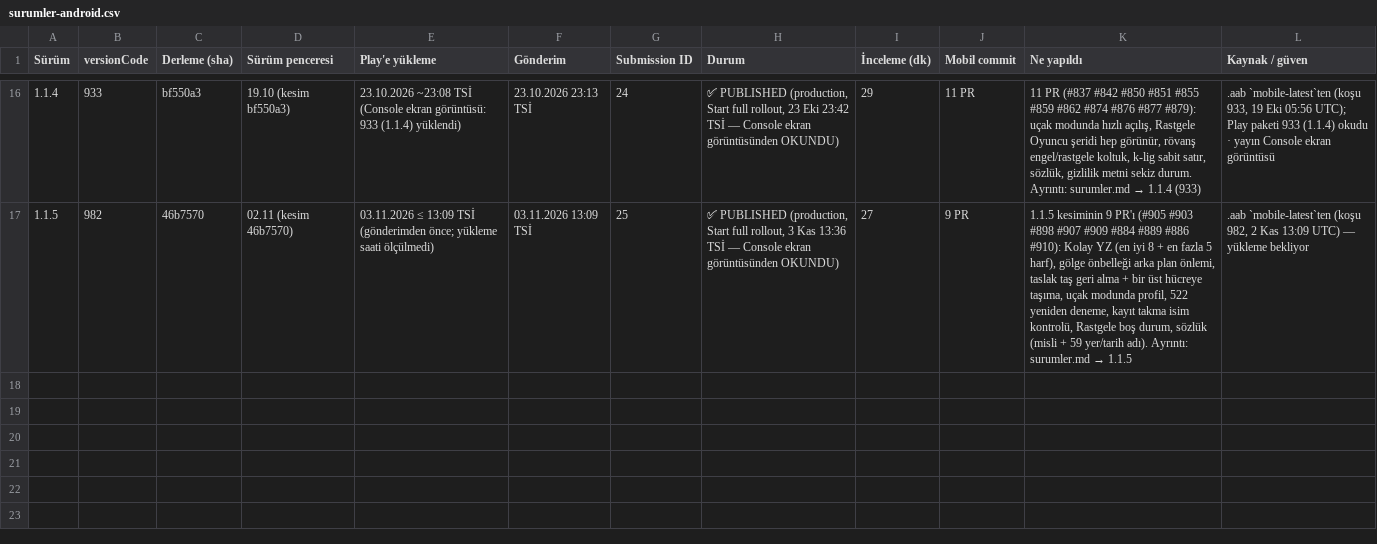
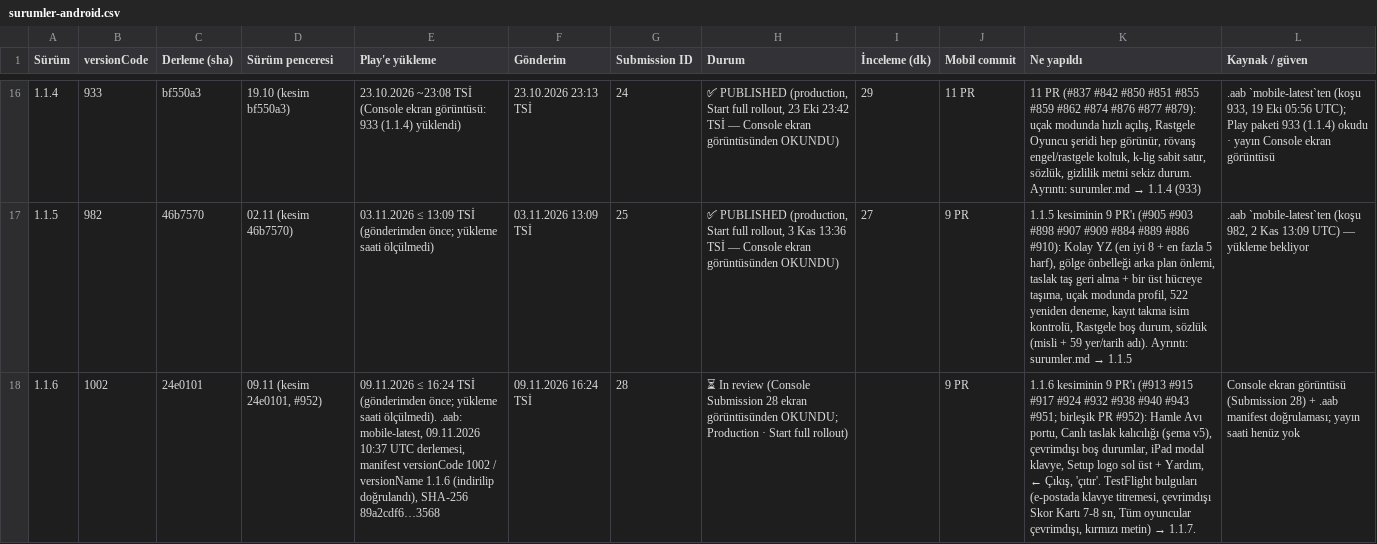
Before and after one commit to alpcapa/kelimeki, a CSV file: mobile/docs/surumler/surumler-android.csv, drawn as a sheet; only a part is shown, gaps mark what is left out; the diff names each change by its address in the sheet, - before the commit and + after, or states it on an @@ line.

```diff
--- a/mobile/docs/surumler/surumler-android.csv
+++ b/mobile/docs/surumler/surumler-android.csv
+row 18: 1.1.6 | 1002 | 24e0101 | 09.11 (kesim 24e0101, #952) | 09.11.2026 ≤ 16:24 TSİ (gönderimden önce; yükleme saati ölçülmedi). .aab: mobile-latest, 09.11.2026 10:37 UTC derlemesi, manifest versionCode 1002 / versionName 1.1.6 (indirilip doğrulandı), SHA-256 89a2cdf6…3568 | 09.11.2026 16:24 TSİ | 28 | ⏳ In review (Console Submission 28 ekran görüntüsünden OKUNDU; Production · Start full rollout) |  | 9 PR | 1.1.6 kesiminin 9 PR'ı (#913 #915 #917 #924 #932 #938 #940 #943 #951; birleşik PR #952): Hamle Avı portu, Canlı taslak kalıcılığı (şema v5), çevrimdışı boş durumlar, iPad modal klavye, Setup logo sol üst + Yardım, ← Çıkış, 'çıtır'. TestFlight bulguları (e-postada klavye titremesi, çevrimdışı Skor Kartı 7-8 sn, Tüm oyuncular çevrimdışı, kırmızı metin) → 1.1.7. | Console ekran görüntüsü (Submission 28) + .aab manifest doğrulaması; yayın saati henüz yok
```
Also changed, not shown: mobile/docs/surumler/gonderimler-android.csv, 1 other file.
